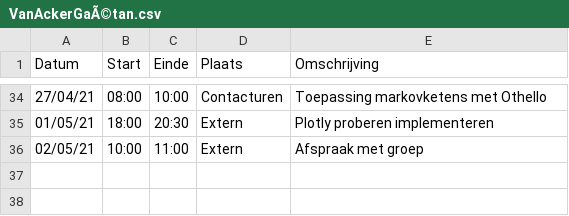
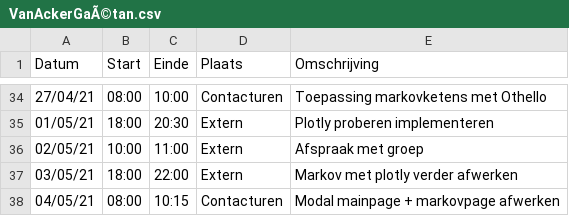
Before and after one commit to rtalwar2/WELCOME-TO-THE-MATRIX, a CSV file: logboeken/VanAckerGaÃ©tan.csv, drawn as a sheet; only a part is shown, gaps mark what is left out; the diff names each change by its address in the sheet, - before the commit and + after, or states it on an @@ line.

Commit message:
Update VanAckerGaÃ©tan.csv

```diff
--- a/logboeken/VanAckerGaÃ©tan.csv
+++ b/logboeken/VanAckerGaÃ©tan.csv
+row 37: 03/05/21 | 18:00 | 22:00 | Extern | Markov met plotly verder afwerken
+row 38: 04/05/21 | 08:00 | 10:15 | Contacturen | Modal mainpage + markovpage afwerken
```
